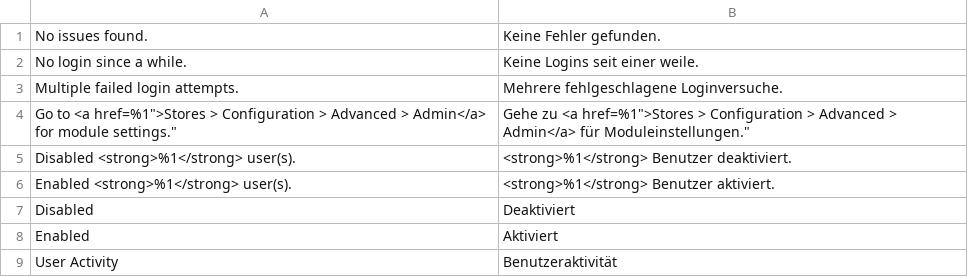
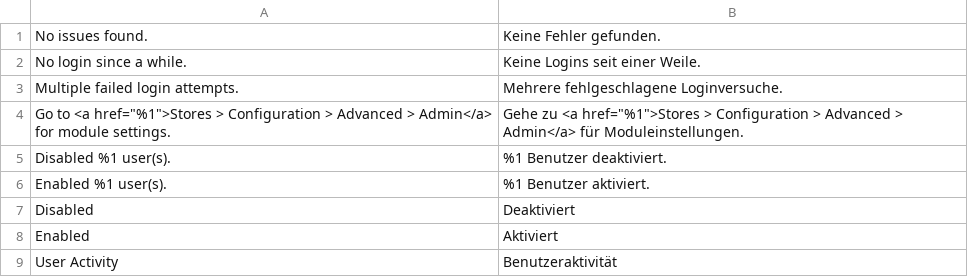
Before and after one commit to magenizr/Magenizr_AdminUser, a CSV file: i18n/de_DE.csv, drawn as a sheet.

Commit message:
Harden mass actions, fix PHP 8 helper, i18n and packaging for 1.1.0
- Enforce POST on MassEnable/MassDisable (HttpPostActionInterface)
- Inject DateTimeFactory into Helper\Data (getNow referenced undefined property)
- Remove undeclared/unused resultPageFactory and unused deps from UI columns
- Switch deprecated addSuccess/addError to *Message and drop escaped HTML
- Fix broken CSV quoting in en_US/de_DE i18n files
- Add php constraint to composer.json, normalise headers/URLs to magenizr.com.au
- README: correct requirements, install version, history and About URLs

```diff
--- a/i18n/de_DE.csv
+++ b/i18n/de_DE.csv
@@ -1,7 +1,7 @@
 "No issues found.","Keine Fehler gefunden."
-"No login since a while.","Keine Logins seit einer weile."
+"No login since a while.","Keine Logins seit einer Weile."
 "Multiple failed login attempts.","Mehrere fehlgeschlagene Loginversuche."
-"Go to <a href="%1">Stores > Configuration > Advanced > Admin</a> for module settings.","Gehe zu <a href="%1">Stores > Configuration > Advanced > Admin</a> für Moduleinstellungen."
-"Disabled <strong>%1</strong> user(s).","<strong>%1</strong> Benutzer deaktiviert."
-"Enabled <strong>%1</strong> user(s).","<strong>%1</strong> Benutzer aktiviert."
+"Go to <a href=""%1"">Stores > Configuration > Advanced > Admin</a> for module settings.","Gehe zu <a href=""%1"">Stores > Configuration > Advanced > Admin</a> für Moduleinstellungen."
+"Disabled %1 user(s).","%1 Benutzer deaktiviert."
+"Enabled %1 user(s).","%1 Benutzer aktiviert."
 "Disabled","Deaktiviert"
```
Also changed, not shown: i18n/en_US.csv, 27 other files.
